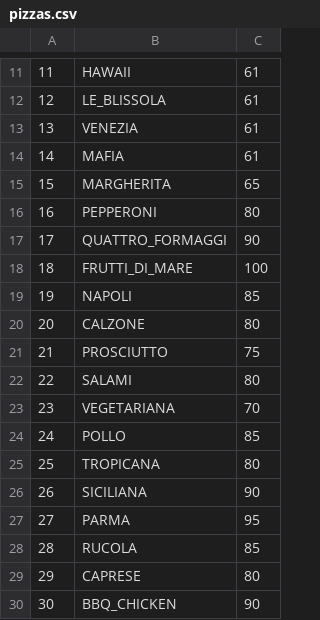
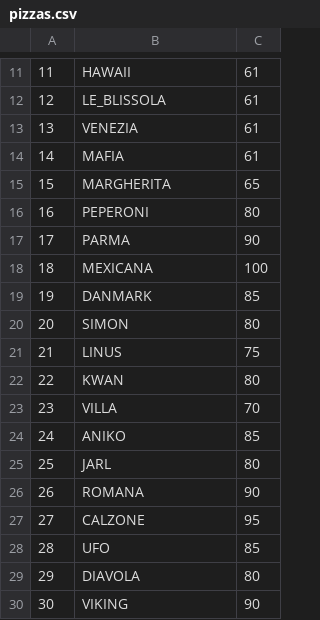
Before and after one commit to Kwan1992/MariosPizzaBar, a CSV file: pizzas.csv, drawn as a sheet; only a part is shown, gaps mark what is left out.

Commit message:
Pizza fuck

```diff
--- a/pizzas.csv
+++ b/pizzas.csv
@@ -15,16 +15,16 @@
 15,MARGHERITA,65
-16,PEPPERONI,80
-17,QUATTRO_FORMAGGI,90
-18,FRUTTI_DI_MARE,100
-19,NAPOLI,85
-20,CALZONE,80
-21,PROSCIUTTO,75
-22,SALAMI,80
-23,VEGETARIANA,70
-24,POLLO,85
-25,TROPICANA,80
-26,SICILIANA,90
-27,PARMA,95
-28,RUCOLA,85
-29,CAPRESE,80
-30,BBQ_CHICKEN,90
+16,PEPERONI,80
+17,PARMA,90
+18,MEXICANA,100
+19,DANMARK,85
+20,SIMON,80
+21,LINUS,75
+22,KWAN,80
+23,VILLA,70
+24,ANIKO,85
+25,JARL,80
+26,ROMANA,90
+27,CALZONE,95
+28,UFO,85
+29,DIAVOLA,80
+30,VIKING,90
```
Also changed, not shown: 2 other files.
